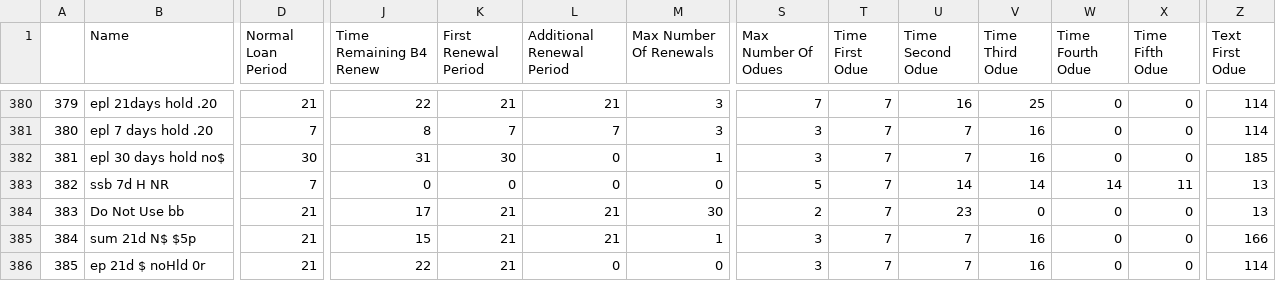
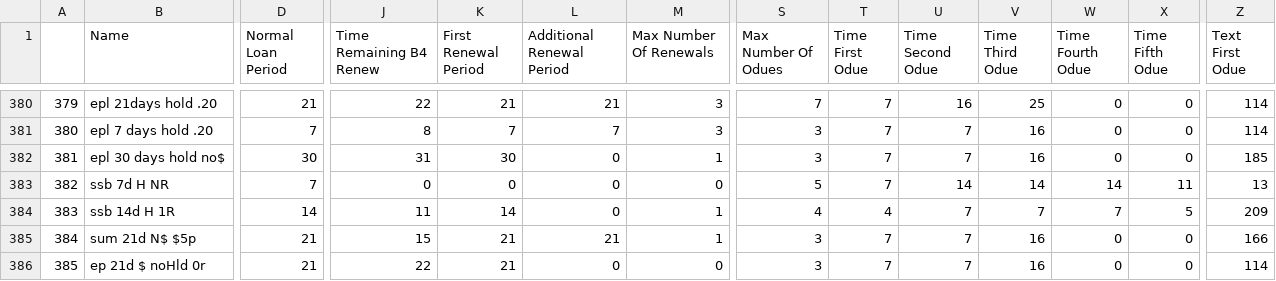
Before and after one commit to MarmotLibraryNetwork/sierraloanrules, a CSV file: loan_rules.csv, drawn as a sheet; only a part is shown, gaps mark what is left out; the diff covers the shown part only; the diff names each change by its address in the sheet, - before the commit and + after, or states it on an @@ line.

```diff
--- a/loan_rules.csv
+++ b/loan_rules.csv
-B384 (Name): Do Not Use bb
+B384 (Name): ssb 14d H 1R
-D384 (Normal Loan Period): 21
+D384 (Normal Loan Period): 14
-J384 (Time Remaining B4 Renew): 17
+J384 (Time Remaining B4 Renew): 11
-K384 (First Renewal Period): 21
+K384 (First Renewal Period): 14
-L384 (Additional Renewal Period): 21
+L384 (Additional Renewal Period): 0
-M384 (Max Number Of Renewals): 30
+M384 (Max Number Of Renewals): 1
-S384 (Max Number Of Odues): 2
+S384 (Max Number Of Odues): 4
-T384 (Time First Odue): 7
+T384 (Time First Odue): 4
-U384 (Time Second Odue): 23
+U384 (Time Second Odue): 7
-V384 (Time Third Odue): 0
+V384 (Time Third Odue): 7
-W384 (Time Fourth Odue): 0
+W384 (Time Fourth Odue): 7
-X384 (Time Fifth Odue): 0
+X384 (Time Fifth Odue): 5
-Z384 (Text First Odue): 13
+Z384 (Text First Odue): 209
```
Also changed, not shown: 5 edited cells elsewhere in this file, lrdt.csv.
